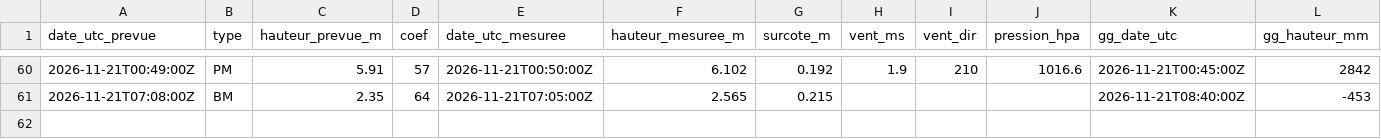
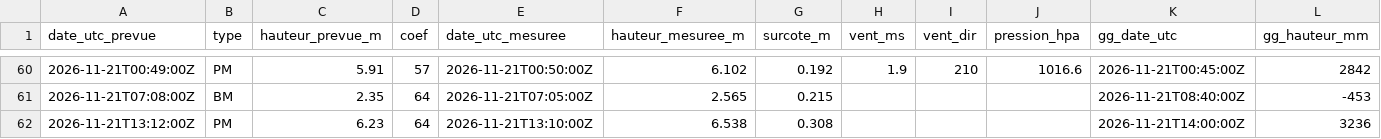
Before and after one commit to antreizh/hydraulne, a CSV file: data/maree-brest/pleines-basses-mers.csv, drawn as a sheet; only a part is shown, gaps mark what is left out.

```diff
--- a/data/maree-brest/pleines-basses-mers.csv
+++ b/data/maree-brest/pleines-basses-mers.csv
@@ -61 +61,2 @@ date_utc_prevue;type;hauteur_prevue_m;coef;date_utc_mesuree;hauteur_mesuree_m;su
 2026-11-21T07:08:00Z;BM;2.35;64;2026-11-21T07:05:00Z;2.565;0.215;;;;2026-11-21T08:40:00Z;-453
+2026-11-21T13:12:00Z;PM;6.23;64;2026-11-21T13:10:00Z;6.538;0.308;;;;2026-11-21T14:00:00Z;3236
```
Also changed, not shown: data/maree-brest/2026-11.csv, data/maree-guily-glaz/2026-11.csv, 3 other files.
